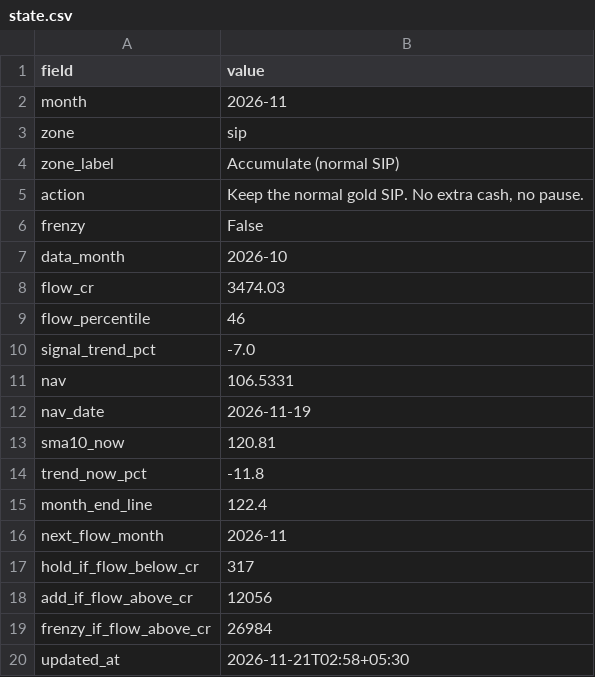
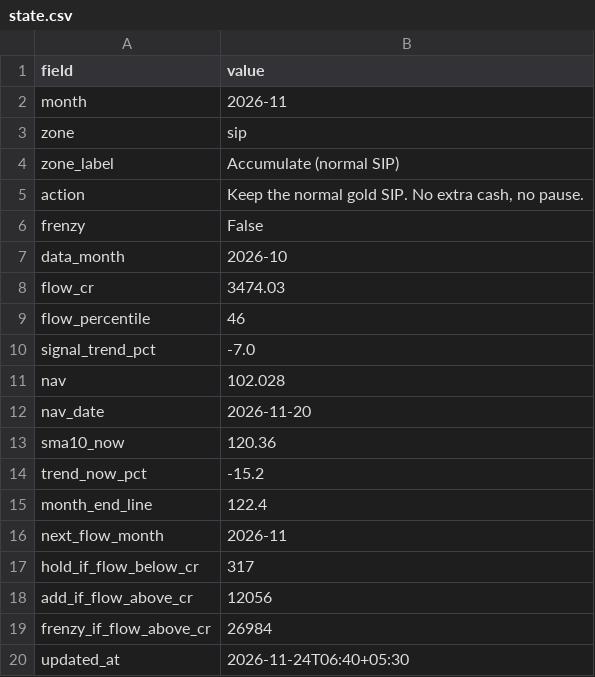
Before and after one commit to chandru2erode/gold-phase-radar, a CSV file: data/state.csv, drawn as a sheet.

```diff
--- a/data/state.csv
+++ b/data/state.csv
@@ -10,6 +10,6 @@ flow_percentile,46
 signal_trend_pct,-7.0
-nav,106.5331
-nav_date,2026-11-19
-sma10_now,120.81
-trend_now_pct,-11.8
+nav,102.028
+nav_date,2026-11-20
+sma10_now,120.36
+trend_now_pct,-15.2
 month_end_line,122.4
@@ -19,2 +19,2 @@ add_if_flow_above_cr,12056
 frenzy_if_flow_above_cr,26984
-updated_at,2026-11-21T02:58+05:30
+updated_at,2026-11-24T06:40+05:30
```
Also changed, not shown: data/gold_flows.csv, 2 other files.
